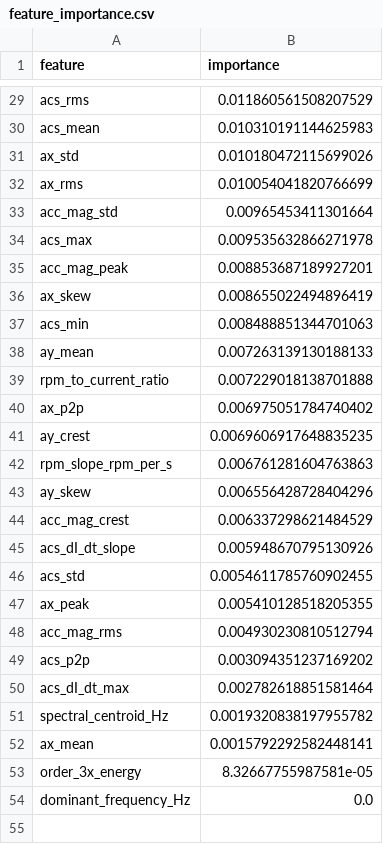
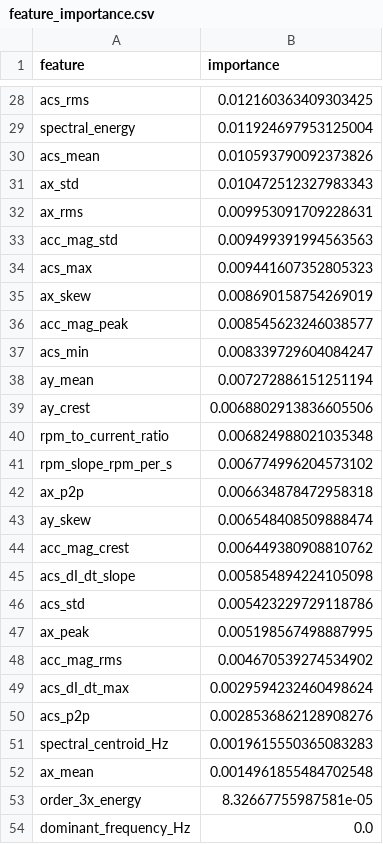
Before and after one commit to Kartik-Burele/edge-ai-pdm, a CSV file: hardware/esp32-pdm/pdm_enhanced/models/saved_models/feature_importance.csv, drawn as a sheet; only a part is shown, gaps mark what is left out; removed rows and columns are numbered as before the commit, all else as after; the diff covers the shown part only; the diff names each change by its address in the sheet, - before the commit and + after, or states it on an @@ line.

```diff
--- a/hardware/esp32-pdm/pdm_enhanced/models/saved_models/feature_importance.csv
+++ b/hardware/esp32-pdm/pdm_enhanced/models/saved_models/feature_importance.csv
-B28 (importance): 0.011860561508207529
+B28 (importance): 0.012160363409303425
+row 29: spectral_energy | 0.011924697953125004
-B30 (importance): 0.010310191144625983
+B30 (importance): 0.010593790092373826
-B31 (importance): 0.010180472115699026
+B31 (importance): 0.010472512327983343
-B32 (importance): 0.010054041820766699
+B32 (importance): 0.009953091709228631
-B33 (importance): 0.00965453411301664
+B33 (importance): 0.009499391994563563
-B34 (importance): 0.009535632866271978
+B34 (importance): 0.009441607352805323
-row 35: acc_mag_peak | 0.008853687189927201
-B35 (importance): 0.008655022494896419
+B35 (importance): 0.008690158754269019
+row 36: acc_mag_peak | 0.008545623246038577
-B37 (importance): 0.008488851344701063
+B37 (importance): 0.008339729604084247
-B38 (importance): 0.007263139130188133
+B38 (importance): 0.007272886151251194
-row 39: rpm_to_current_ratio | 0.007229018138701888
-row 40: ax_p2p | 0.006975051784740402
-B39 (importance): 0.0069606917648835235
+B39 (importance): 0.0068802913836605506
+row 40: rpm_to_current_ratio | 0.006824988021035348
-B41 (importance): 0.006761281604763863
+B41 (importance): 0.006774996204573102
+row 42: ax_p2p | 0.006634878472958318
-B43 (importance): 0.006556428728404296
+B43 (importance): 0.006548408509888474
-B44 (importance): 0.006337298621484529
+B44 (importance): 0.006449380908810762
-B45 (importance): 0.005948670795130926
+B45 (importance): 0.005854894224105098
-B46 (importance): 0.0054611785760902455
+B46 (importance): 0.005423229729118786
-B47 (importance): 0.005410128518205355
+B47 (importance): 0.005198567498887995
-B48 (importance): 0.004930230810512794
+B48 (importance): 0.004670539274534902
-row 49: acs_p2p | 0.003094351237169202
-B49 (importance): 0.002782618851581464
+B49 (importance): 0.0029594232460498624
+row 50: acs_p2p | 0.0028536862128908276
-B51 (importance): 0.0019320838197955782
+B51 (importance): 0.0019615550365083283
-B52 (importance): 0.0015792292582448141
+B52 (importance): 0.0014961855484702548
```
Also changed, not shown: 2 added rows, 3 removed rows and 24 edited cells elsewhere in this file, 7 other files.
